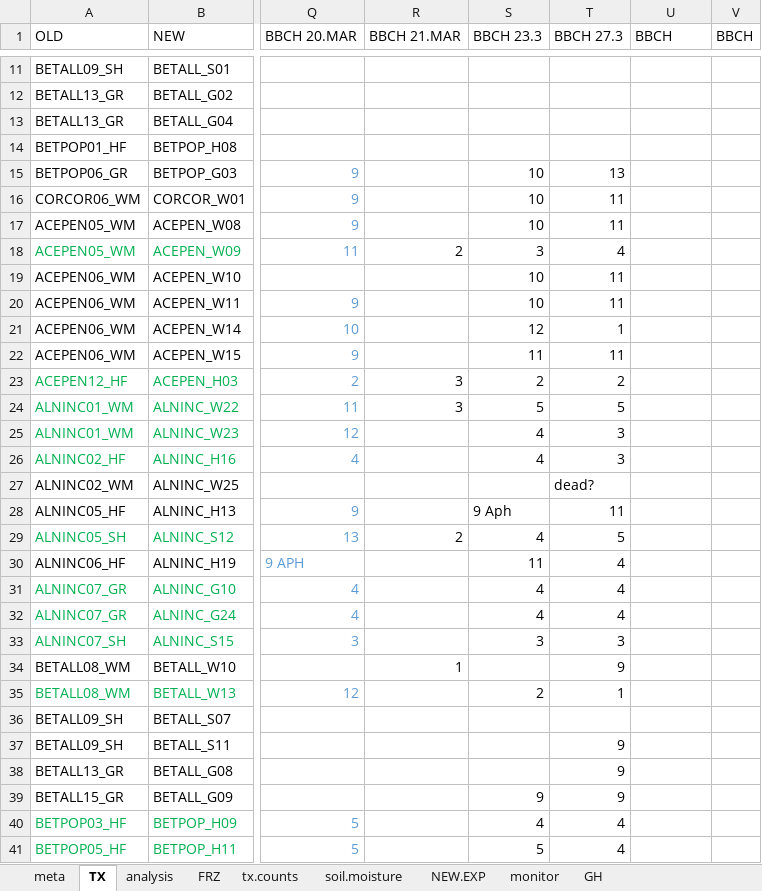
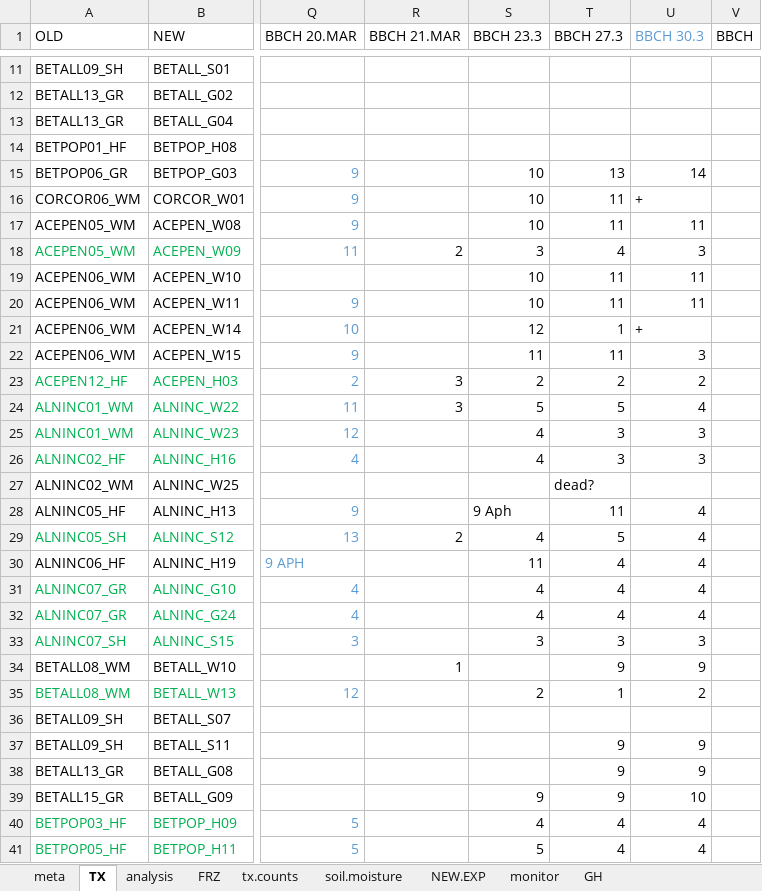
Before and after one commit to cchambe12/freezingexperiment, an Excel workbook: data/freezingexp.xlsx, sheet TX, drawn as a sheet; only a part is shown, gaps mark what is left out; values as stored, in another font and other column widths than the file's, no borders; the diff covers the shown part only; the diff names each change by its address in the sheet, - before the commit and + after, or states it on an @@ line.

```diff
--- a/data/freezingexp.xlsx (sheet TX)
+++ b/data/freezingexp.xlsx (sheet TX)
-U1: BBCH
+U1: BBCH 30.3
-U1 text colour: black
+U1 text colour: #5B9BD5
-U15 (BBCH 30.3): (empty)
+U15 (BBCH 30.3): 14
-U16 (BBCH 30.3): (empty)
+U16 (BBCH 30.3): +
-U17 (BBCH 30.3): (empty)
+U17 (BBCH 30.3): 11
-U18 (BBCH 30.3): (empty)
+U18 (BBCH 30.3): 3
-U19:U20 (BBCH 30.3): (empty)
+U19:U20 (BBCH 30.3): 11
-U21 (BBCH 30.3): (empty)
+U21 (BBCH 30.3): +
-U22 (BBCH 30.3): (empty)
+U22 (BBCH 30.3): 3
-U23 (BBCH 30.3): (empty)
+U23 (BBCH 30.3): 2
-U24 (BBCH 30.3): (empty)
+U24 (BBCH 30.3): 4
-U25:U26 (BBCH 30.3): (empty)
+U25:U26 (BBCH 30.3): 3
-U28:U32 (BBCH 30.3): (empty)
+U28:U32 (BBCH 30.3): 4
-U33 (BBCH 30.3): (empty)
+U33 (BBCH 30.3): 3
-U34 (BBCH 30.3): (empty)
+U34 (BBCH 30.3): 9
-U35 (BBCH 30.3): (empty)
+U35 (BBCH 30.3): 2
-U37:U38 (BBCH 30.3): (empty)
+U37:U38 (BBCH 30.3): 9
-U39 (BBCH 30.3): (empty)
+U39 (BBCH 30.3): 10
-U40:U41 (BBCH 30.3): (empty)
+U40:U41 (BBCH 30.3): 4
```
Also changed, not shown: 1 added row, 1 removed row and 21 edited cells elsewhere in this sheet, sheet analysis, sheet NEW.EXP, sheet FRZ, sheet GH.
